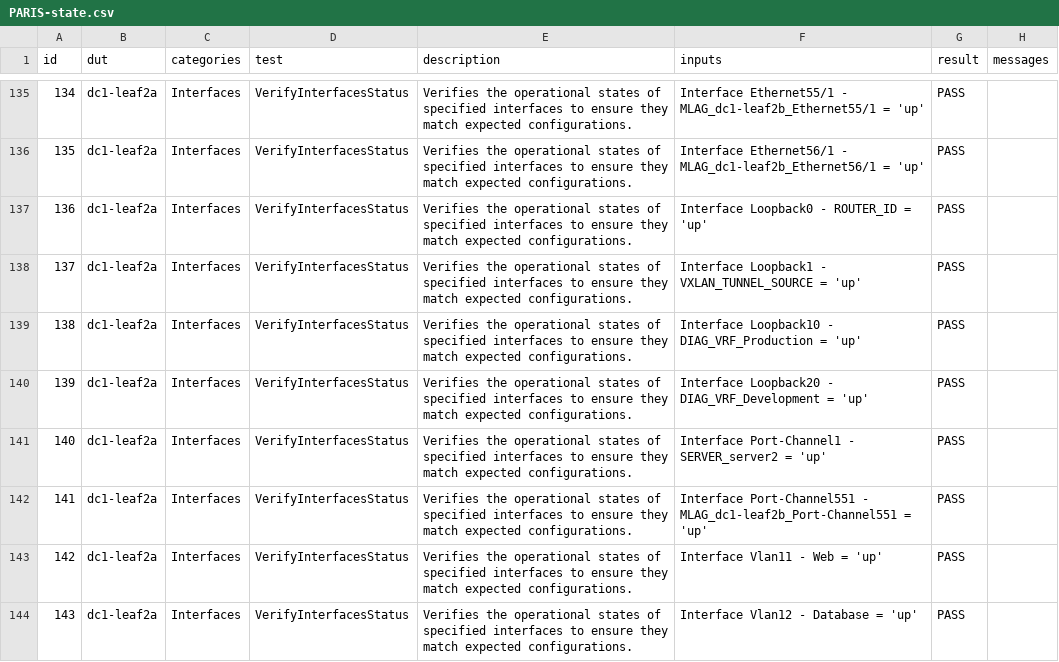
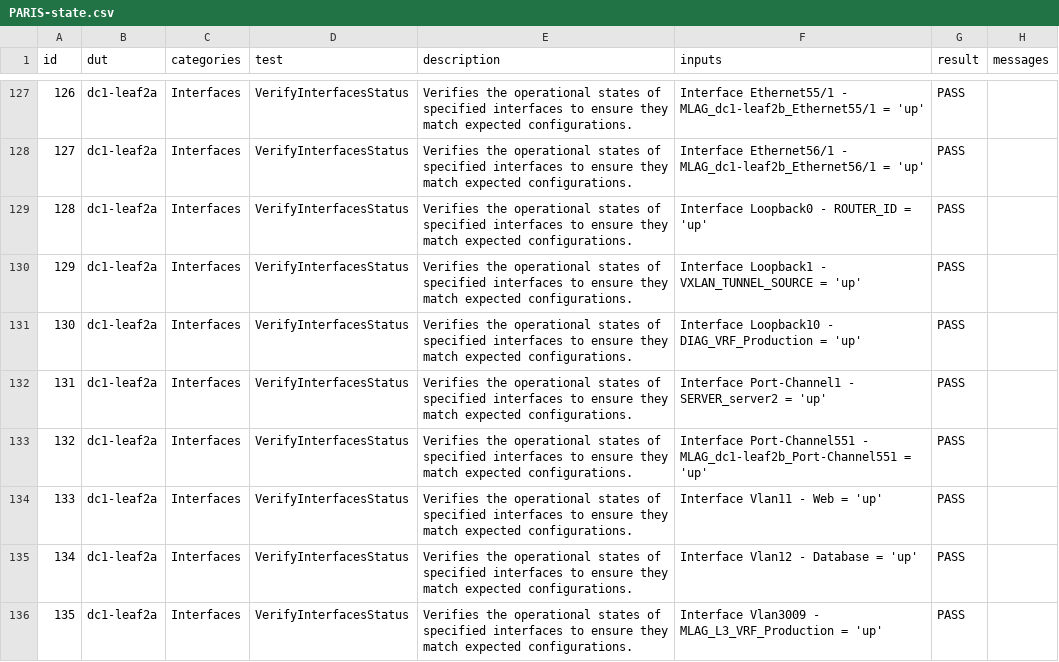
Before and after one commit to arista-netdevops-community/avd-aap, a CSV file: artifacts/reports/PARIS-state.csv, drawn as a sheet; only a part is shown, gaps mark what is left out; the shorter side is filled out with more unchanged rows; the diff covers the shown part only; the diff names each change by its address in the sheet, - before the commit and + after, or states it on an @@ line.

```diff
--- a/artifacts/reports/PARIS-state.csv
+++ b/artifacts/reports/PARIS-state.csv
@@ column A (id) renumbered from row 32 down @@
-row 140: 139 | dc1-leaf2a | Interfaces | VerifyInterfacesStatus | Verifies the operational states of specified interfaces to ensure they match expected configurations. | Interface Loopback20 - DIAG_VRF_Development = 'up' | PASS
```
Also changed, not shown: 15 removed rows and 4 edited cells elsewhere in this file, 5 other files.
